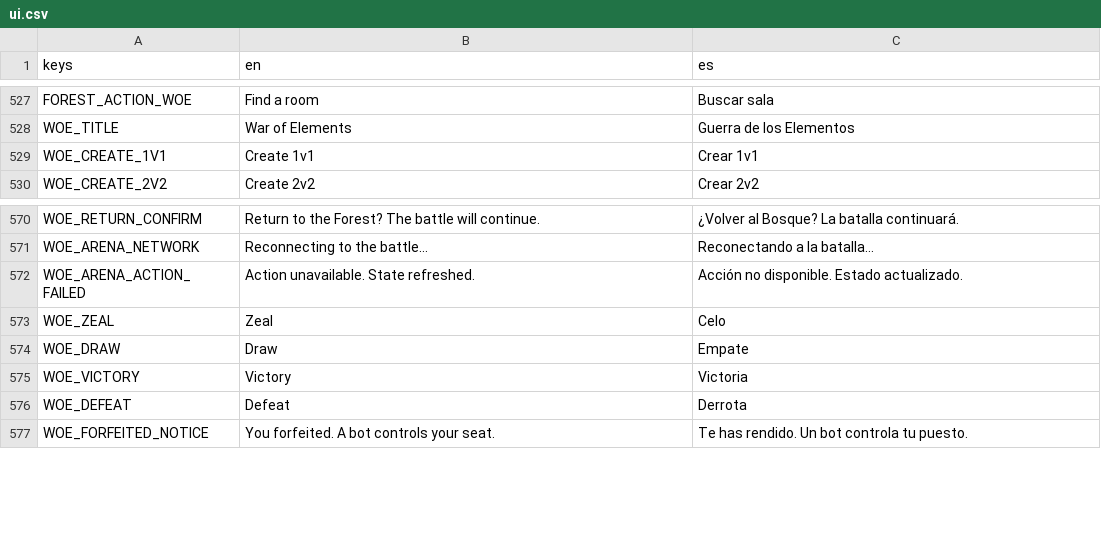
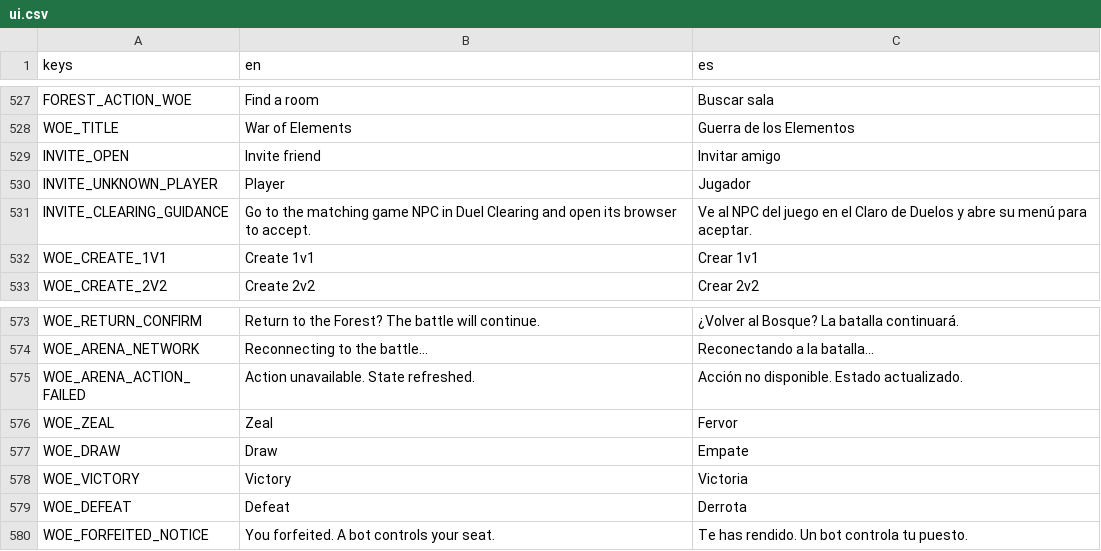
Before and after one commit to habby2727/EntityWars, a CSV file: i18n/ui.csv, drawn as a sheet; only a part is shown, gaps mark what is left out.

```diff
--- a/i18n/ui.csv
+++ b/i18n/ui.csv
@@ -528,2 +528,5 @@ FOREST_ACTION_WOE,Find a room,Buscar sala
 WOE_TITLE,War of Elements,Guerra de los Elementos
+INVITE_OPEN,Invite friend,Invitar amigo
+INVITE_UNKNOWN_PLAYER,Player,Jugador
+INVITE_CLEARING_GUIDANCE,Go to the matching game NPC in Duel Clearing and open its browser to accept.,Ve al NPC del juego en el Claro de Duelos y abre su menú para aceptar.
 WOE_CREATE_1V1,Create 1v1,Crear 1v1
@@ -572,3 +575,3 @@ WOE_ARENA_NETWORK,Reconnecting to the battle…,Reconectando a la batalla…
 WOE_ARENA_ACTION_FAILED,Action unavailable. State refreshed.,Acción no disponible. Estado actualizado.
-WOE_ZEAL,Zeal,Celo
+WOE_ZEAL,Zeal,Fervor
 WOE_DRAW,Draw,Empate
```
Also changed, not shown: 22 other files.
